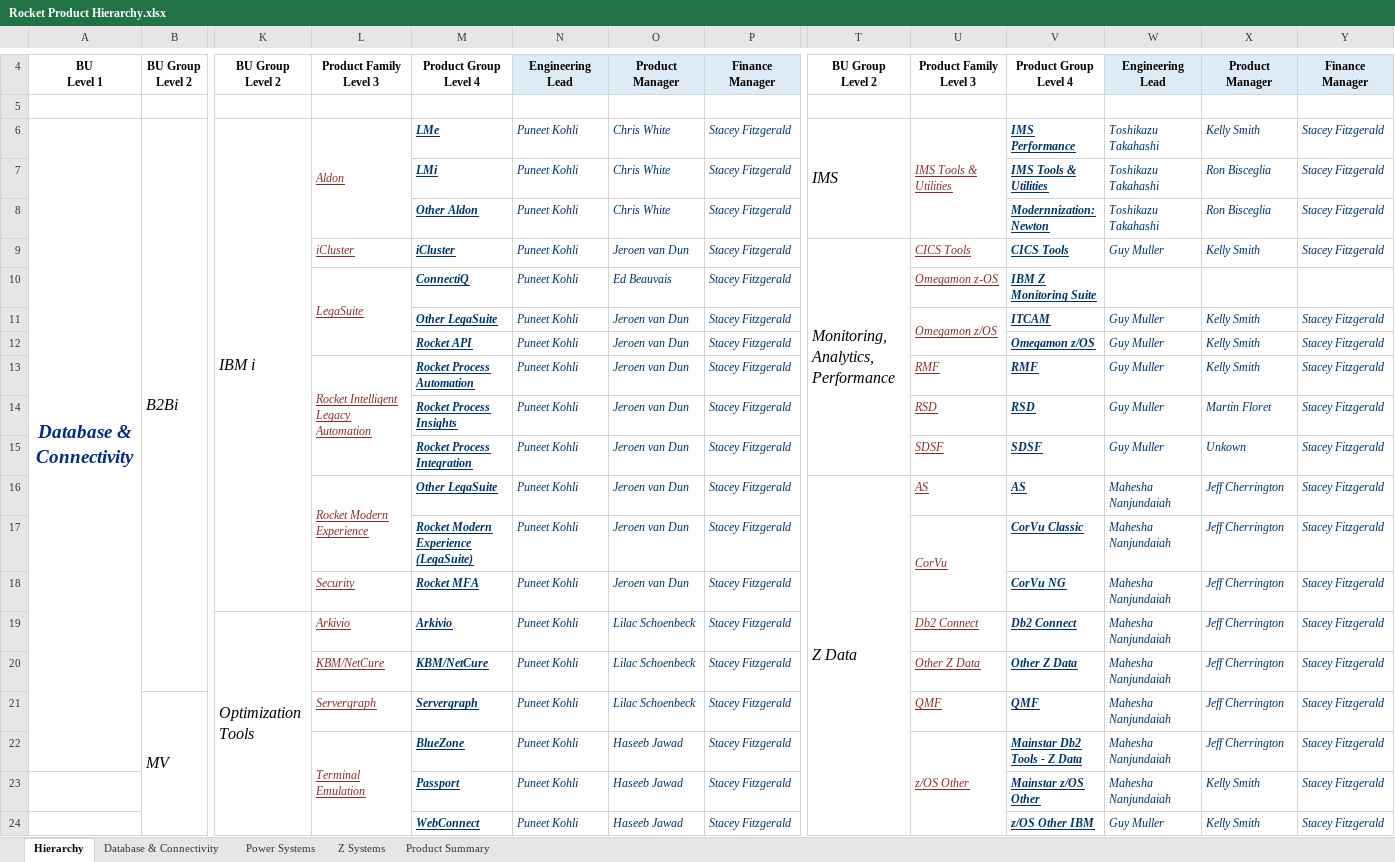
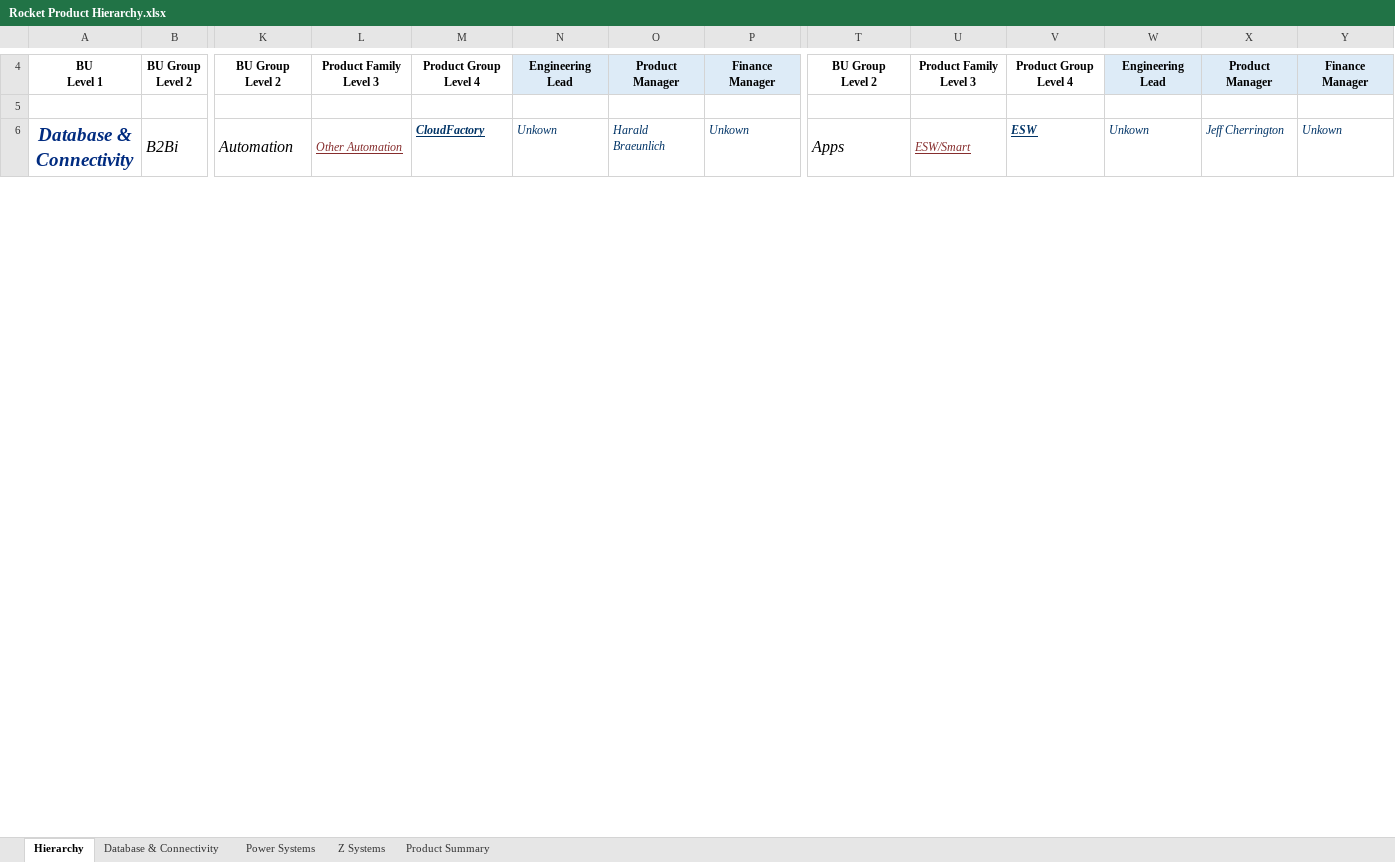
Before and after one commit to EshaS9716/OpenXMLExcel, an Excel workbook: WebApplication1/Template/Rocket Product Hierarchy.xlsx, sheet Hierarchy, drawn as a sheet; only a part is shown, gaps mark what is left out; values as stored, in another font and other column widths than the file's, no borders; removed rows and columns are numbered as before the commit, all else as after; rows hold the shown columns only; the diff covers the shown part only; the diff names each change by its address in the sheet, - before the commit and + after, or states it on an @@ line.

Commit message:
made prod hierarchy changes for faster

```diff
--- a/WebApplication1/Template/Rocket Product Hierarchy.xlsx (sheet Hierarchy)
+++ b/WebApplication1/Template/Rocket Product Hierarchy.xlsx (sheet Hierarchy)
-K6: IBM i
+K6: Automation
-L6: Aldon
+L6: Other Automation
-M6: LMe
+M6: CloudFactory
-N6: Puneet Kohli
+N6: Unkown
-O6: Chris White
+O6: Harald Braeunlich
-P6: Stacey Fitzgerald
+P6: Unkown
-T6: IMS
+T6: Apps
-U6: IMS Tools & Utilities
+U6: ESW/Smart
-V6: IMS Performance
+V6: ESW
-W6: Toshikazu Takahashi
+W6: Unkown
-X6: Kelly Smith
+X6: Jeff Cherrington
-Y6: Stacey Fitzgerald
+Y6: Unkown
-row 7:  |  |  |  | LMi | Puneet Kohli | Chris White | Stacey Fitzgerald |  |  | IMS Tools & Utilities | Toshikazu Takahashi | Ron Bisceglia | Stacey Fitzgerald
-row 8:  |  |  |  | Other Aldon | Puneet Kohli | Chris White | Stacey Fitzgerald |  |  | Modernnization: Newton | Toshikazu Takahashi | Ron Bisceglia | Stacey Fitzgerald
-row 9:  |  |  | iCluster | iCluster | Puneet Kohli | Jeroen van Dun | Stacey Fitzgerald | Monitoring, Analytics, Performance | CICS Tools | CICS Tools | Guy Muller | Kelly Smith | Stacey Fitzgerald
-row 10:  |  |  | LegaSuite | ConnectiQ | Puneet Kohli | Ed Beauvais | Stacey Fitzgerald |  | Omegamon z-OS | IBM Z Monitoring Suite
-row 11:  |  |  |  | Other LegaSuite | Puneet Kohli | Jeroen van Dun | Stacey Fitzgerald |  | Omegamon z/OS | ITCAM | Guy Muller | Kelly Smith | Stacey Fitzgerald
-row 12:  |  |  |  | Rocket API | Puneet Kohli | Jeroen van Dun | Stacey Fitzgerald |  |  | Omegamon z/OS | Guy Muller | Kelly Smith | Stacey Fitzgerald
-row 13:  |  |  | Rocket Intelligent Legacy Automation | Rocket Process Automation | Puneet Kohli | Jeroen van Dun | Stacey Fitzgerald |  | RMF | RMF | Guy Muller | Kelly Smith | Stacey Fitzgerald
-row 14:  |  |  |  | Rocket Process Insights | Puneet Kohli | Jeroen van Dun | Stacey Fitzgerald |  | RSD | RSD | Guy Muller | Martin Floret | Stacey Fitzgerald
-row 15:  |  |  |  | Rocket Process Integration | Puneet Kohli | Jeroen van Dun | Stacey Fitzgerald |  | SDSF | SDSF | Guy Muller | Unkown | Stacey Fitzgerald
-row 16:  |  |  | Rocket Modern Experience | Other LegaSuite | Puneet Kohli | Jeroen van Dun | Stacey Fitzgerald | Z Data | AS | AS | Mahesha Nanjundaiah | Jeff Cherrington | Stacey Fitzgerald
-row 17:  |  |  |  | Rocket Modern Experience (LegaSuite) | Puneet Kohli | Jeroen van Dun | Stacey Fitzgerald |  | CorVu | CorVu Classic | Mahesha Nanjundaiah | Jeff Cherrington | Stacey Fitzgerald
-row 18:  |  |  | Security | Rocket MFA | Puneet Kohli | Jeroen van Dun | Stacey Fitzgerald |  |  | CorVu NG | Mahesha Nanjundaiah | Jeff Cherrington | Stacey Fitzgerald
-row 19:  |  | Optimization Tools | Arkivio | Arkivio | Puneet Kohli | Lilac Schoenbeck | Stacey Fitzgerald |  | Db2 Connect | Db2 Connect | Mahesha Nanjundaiah | Jeff Cherrington | Stacey Fitzgerald
-row 20:  |  |  | KBM/NetCure | KBM/NetCure | Puneet Kohli | Lilac Schoenbeck | Stacey Fitzgerald |  | Other Z Data | Other Z Data | Mahesha Nanjundaiah | Jeff Cherrington | Stacey Fitzgerald
-row 21:  | MV |  | Servergraph | Servergraph | Puneet Kohli | Lilac Schoenbeck | Stacey Fitzgerald |  | QMF | QMF | Mahesha Nanjundaiah | Jeff Cherrington | Stacey Fitzgerald
-row 22:  |  |  | Terminal Emulation | BlueZone | Puneet Kohli | Haseeb Jawad | Stacey Fitzgerald |  | z/OS Other | Mainstar Db2 Tools - Z Data | Mahesha Nanjundaiah | Jeff Cherrington | Stacey Fitzgerald
-row 23:  |  |  |  | Passport | Puneet Kohli | Haseeb Jawad | Stacey Fitzgerald |  |  | Mainstar z/OS Other | Mahesha Nanjundaiah | Kelly Smith | Stacey Fitzgerald
-row 24:  |  |  |  | WebConnect | Puneet Kohli | Haseeb Jawad | Stacey Fitzgerald |  |  | z/OS Other IBM | Guy Muller | Kelly Smith | Stacey Fitzgerald
```
Also changed, not shown: 94 added rows, 7 removed rows, 43 edited cells and merged cells elsewhere in this sheet, sheet Product Summary, sheet Z Systems, sheet Power Systems, sheet Database & Connectivity, WebApplication1/Template/MyDataTemplate.xlsx, WebApplication1/Template/Tier Hierarchy.xlsx, 3 other files.
